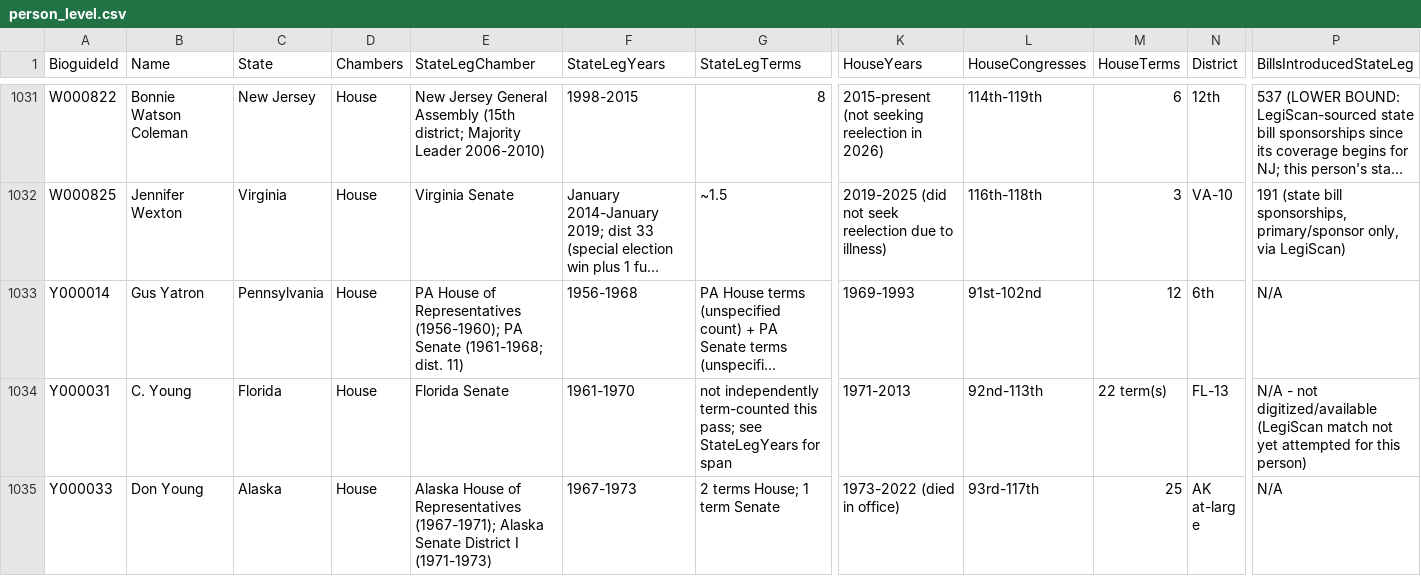
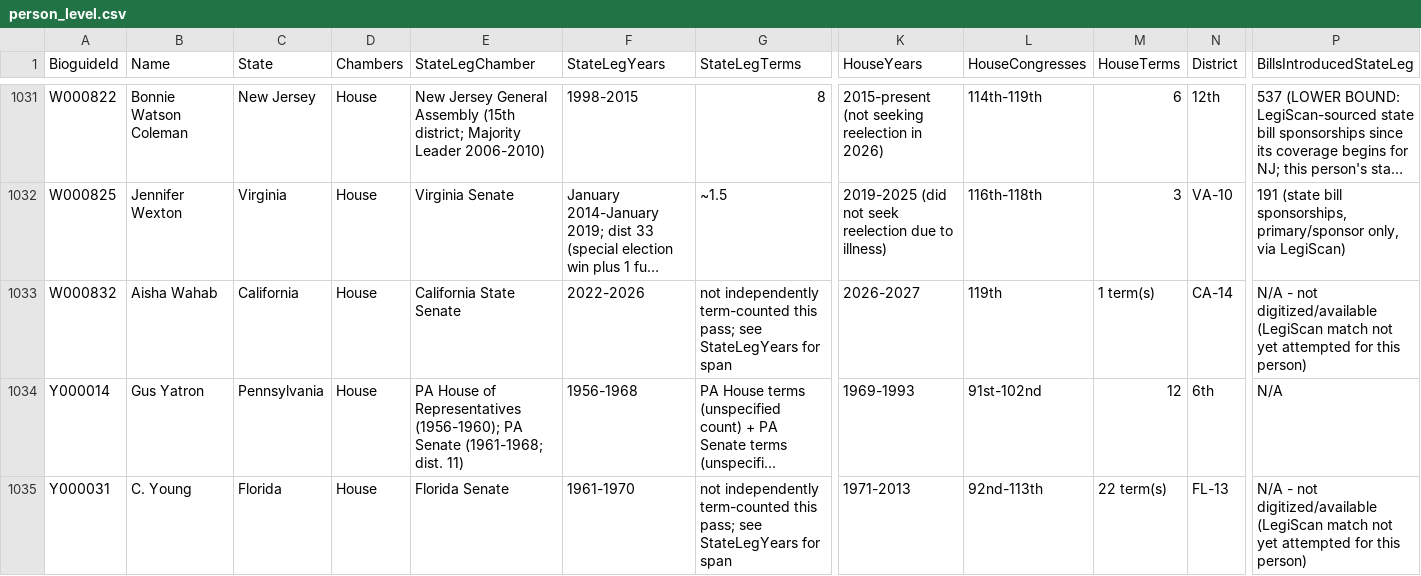
Before and after one commit to ardis-zhong/state-to-congress-legislators, a CSV file: replication/data/population/person_level.csv, drawn as a sheet; only a part is shown, gaps mark what is left out; the shorter side is filled out with more unchanged rows; long unchanged cells end in …; rows hold the shown columns only; the diff names each change by its address in the sheet, - before the commit and + after, or states it on an @@ line.

```diff
--- a/replication/data/population/person_level.csv
+++ b/replication/data/population/person_level.csv
+row 1033: W000832 | Aisha Wahab | California | House | California State Senate | 2022-2026 | not independently term-counted this pass; see StateLegYears for span | 2026-2027 | 119th | 1 term(s) | CA-14 | N/A - not digitized/available (LegiScan match not yet attempted for this person)
```
Also changed, not shown: datasets/csv/table2_demographics.csv, replication/data/population/billcount_FINAL.csv, 17 other files.
